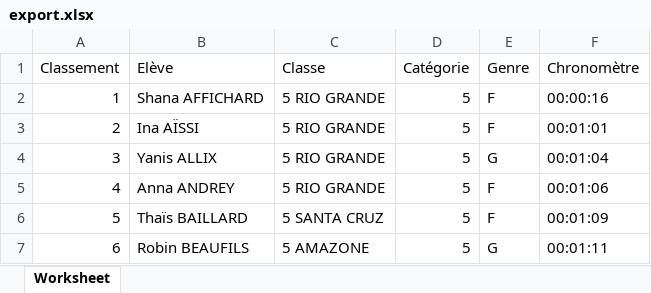
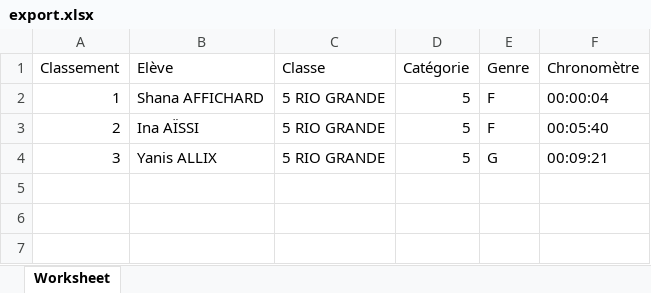
Before and after one commit to ndlaprovidence/cross-college, an Excel workbook: public/export.xlsx, sheet Worksheet, drawn as a sheet; values as stored, in another font and other column widths than the file's, no borders; the diff names each change by its address in the sheet, - before the commit and + after, or states it on an @@ line.

```diff
--- a/public/export.xlsx (sheet Worksheet)
+++ b/public/export.xlsx (sheet Worksheet)
-F2 (Chronomètre): 00:00:16
+F2 (Chronomètre): 00:00:04
-F3 (Chronomètre): 00:01:01
+F3 (Chronomètre): 00:05:40
-F4 (Chronomètre): 00:01:04
+F4 (Chronomètre): 00:09:21
-row 5: 4 | Anna ANDREY | 5 RIO GRANDE | 5 | F | 00:01:06
-row 6: 5 | Thaïs BAILLARD | 5 SANTA CRUZ | 5 | F | 00:01:09
-row 7: 6 | Robin BEAUFILS | 5 AMAZONE | 5 | G | 00:01:11
```
Also changed, not shown: 3 other files.
